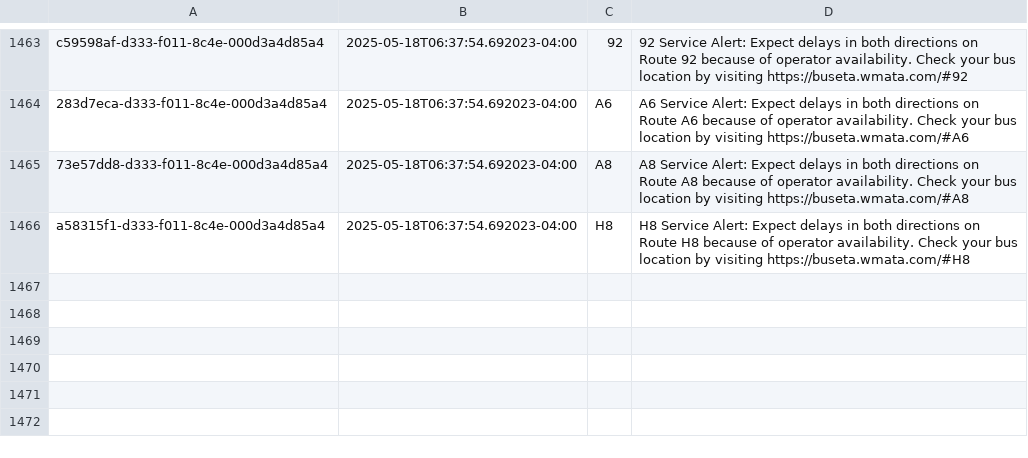
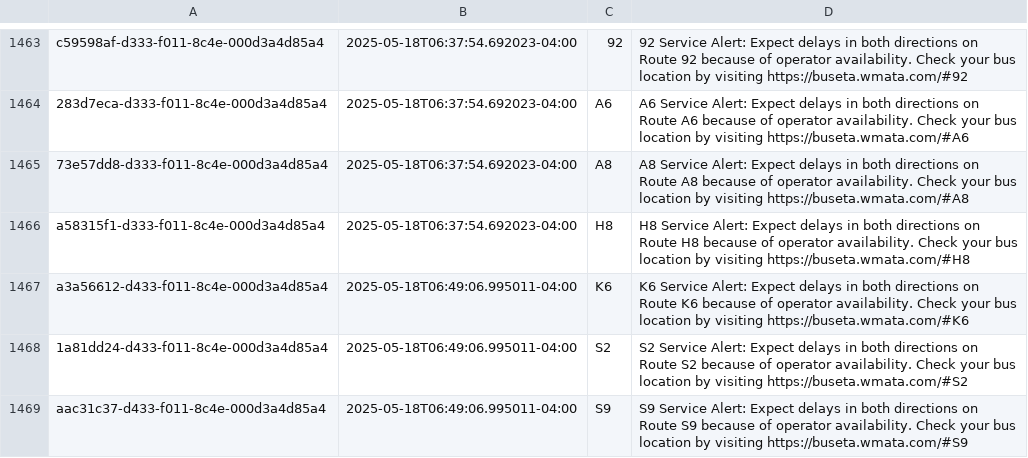
Before and after one commit to NewsAppsUMD/slack-bot-sandbox-kritisgh, a CSV file: alerts.csv, drawn as a sheet; only a part is shown, gaps mark what is left out.

```diff
--- a/alerts.csv
+++ b/alerts.csv
@@ -1466 +1466,4 @@ c59598af-d333-f011-8c4e-000d3a4d85a4,2025-05-18T06:37:54.692023-04:00,92,92 Serv
 a58315f1-d333-f011-8c4e-000d3a4d85a4,2025-05-18T06:37:54.692023-04:00,H8,H8 Service Alert: Expect delays in both directions on Route H8 because of operator availability. Check your bus location by visiting https://buseta.wmata.com/#H8
+a3a56612-d433-f011-8c4e-000d3a4d85a4,2025-05-18T06:49:06.995011-04:00,K6,K6 Service Alert: Expect delays in both directions on Route K6 because of operator availability. Check your bus location by visiting https://buseta.wmata.com/#K6
+1a81dd24-d433-f011-8c4e-000d3a4d85a4,2025-05-18T06:49:06.995011-04:00,S2,S2 Service Alert: Expect delays in both directions on Route S2 because of operator availability. Check your bus location by visiting https://buseta.wmata.com/#S2
+aac31c37-d433-f011-8c4e-000d3a4d85a4,2025-05-18T06:49:06.995011-04:00,S9,S9 Service Alert: Expect delays in both directions on Route S9 because of operator availability. Check your bus location by visiting https://buseta.wmata.com/#S9
```
